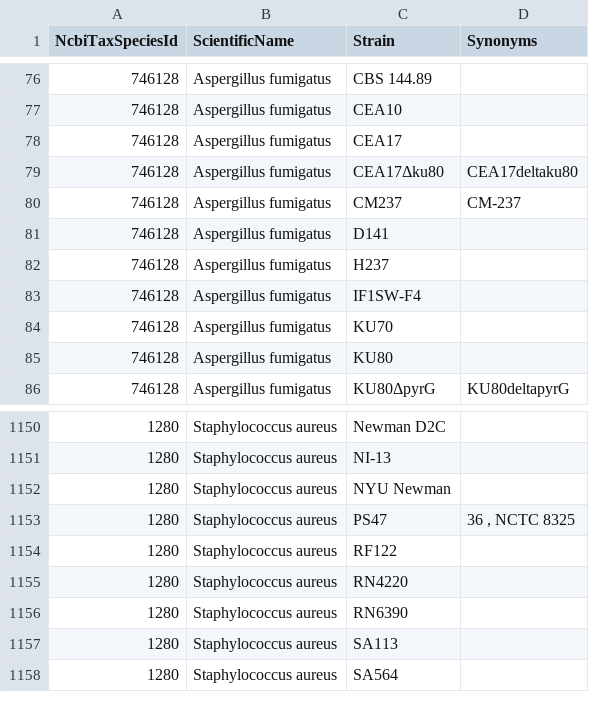
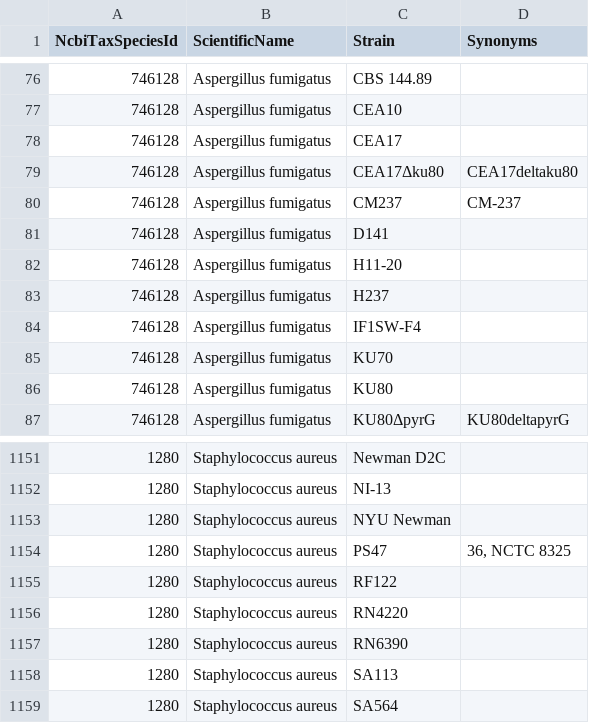
Before and after one commit to PHI-base/canto-config, a CSV file: data/pathogen_strains.csv, drawn as a sheet; only a part is shown, gaps mark what is left out.

Commit message:
Sync strain lists

```diff
--- a/data/pathogen_strains.csv
+++ b/data/pathogen_strains.csv
@@ -81,2 +81,3 @@ NcbiTaxSpeciesId,ScientificName,Strain,Synonyms
 746128,Aspergillus fumigatus,D141,
+746128,Aspergillus fumigatus,H11-20,
 746128,Aspergillus fumigatus,H237,
@@ -1152,3 +1153,3 @@ NcbiTaxSpeciesId,ScientificName,Strain,Synonyms
 1280,Staphylococcus aureus,NYU Newman,
-1280,Staphylococcus aureus,PS47,"36 , NCTC 8325"
+1280,Staphylococcus aureus,PS47,"36, NCTC 8325"
 1280,Staphylococcus aureus,RF122,
```
